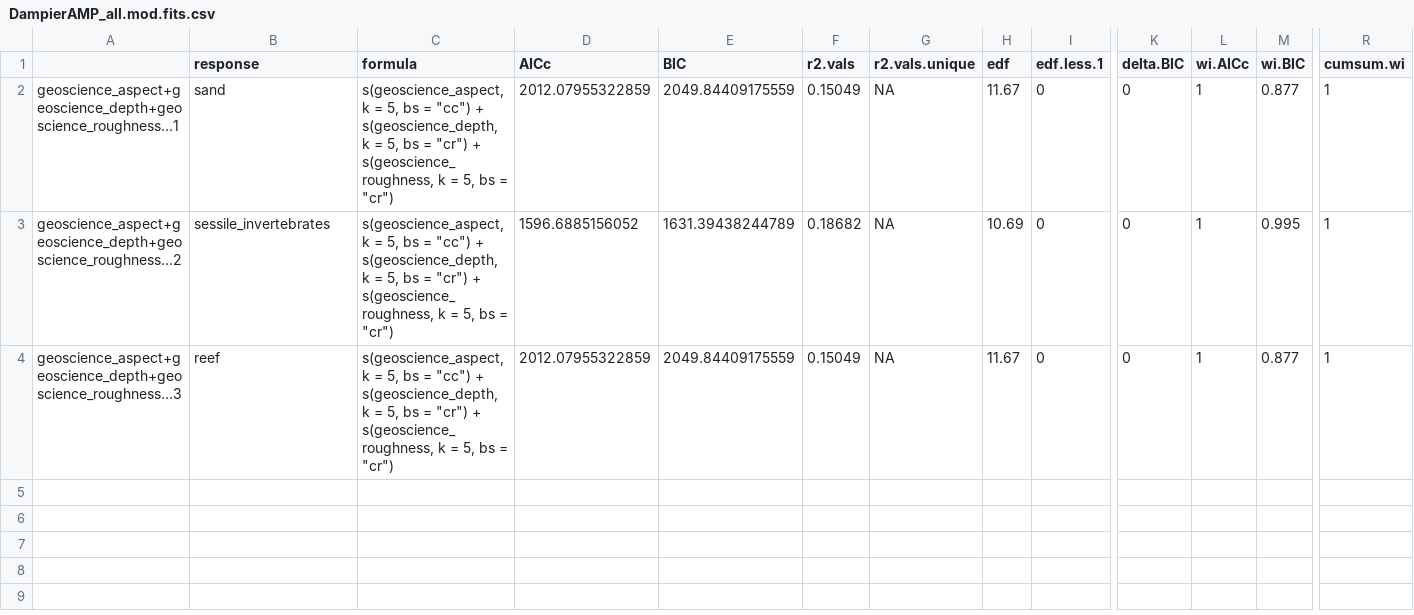
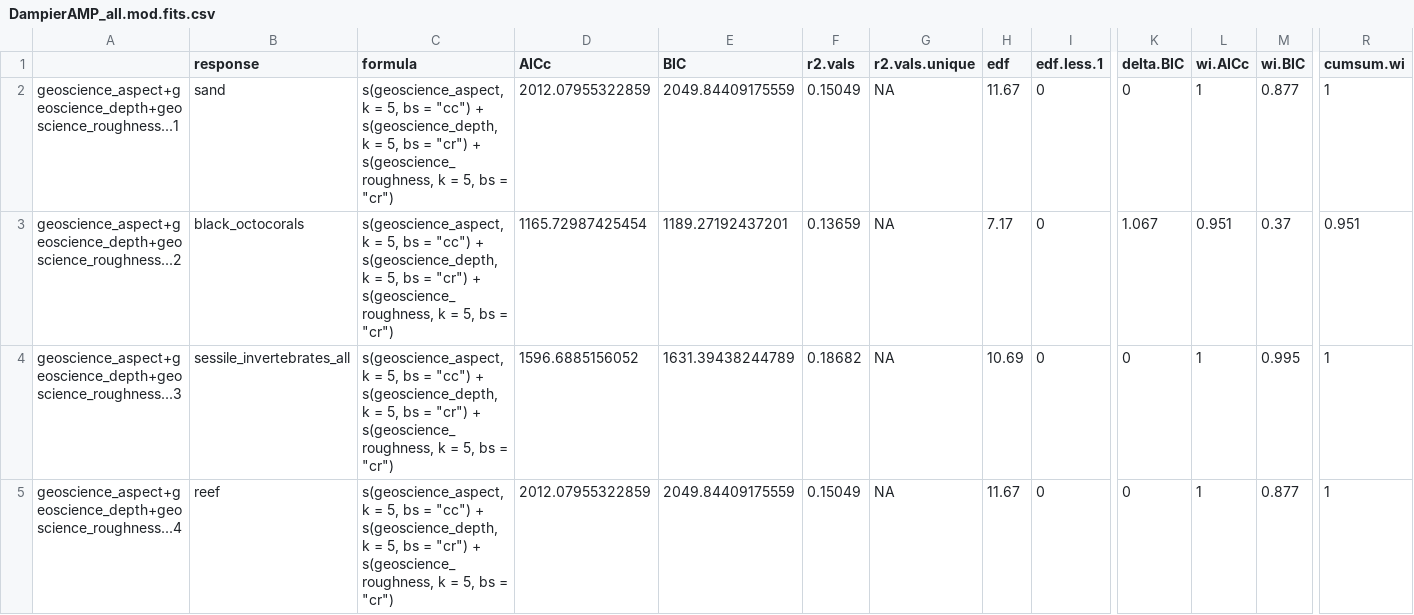
Before and after one commit to UWA-Marine-Ecology-Group-quartos/australian-marine-parks, a CSV file: output/model-output/dampier/habitat/DampierAMP_all.mod.fits.csv, drawn as a sheet; only a part is shown, gaps mark what is left out; rows hold the shown columns only; the diff names each change by its address in the sheet, - before the commit and + after, or states it on an @@ line.

Commit message:
tidy figures and models, test black and octocoral model, create comparison metrics

```diff
--- a/output/model-output/dampier/habitat/DampierAMP_all.mod.fits.csv
+++ b/output/model-output/dampier/habitat/DampierAMP_all.mod.fits.csv
-B3 (response): sessile_invertebrates
+B3 (response): black_octocorals
-D3 (AICc): 1596.6885156052
+D3 (AICc): 1165.72987425454
-E3 (BIC): 1631.39438244789
+E3 (BIC): 1189.27192437201
-F3 (r2.vals): 0.18682
+F3 (r2.vals): 0.13659
-H3 (edf): 10.69
+H3 (edf): 7.17
-K3 (delta.BIC): 0
+K3 (delta.BIC): 1.067
-L3 (wi.AICc): 1
+L3 (wi.AICc): 0.951
-M3 (wi.BIC): 0.995
+M3 (wi.BIC): 0.37
-R3 (cumsum.wi): 1
+R3 (cumsum.wi): 0.951
-B4 (response): reef
+B4 (response): sessile_invertebrates_all
-D4 (AICc): 2012.07955322859
+D4 (AICc): 1596.6885156052
-E4 (BIC): 2049.84409175559
+E4 (BIC): 1631.39438244789
-F4 (r2.vals): 0.15049
+F4 (r2.vals): 0.18682
-H4 (edf): 11.67
+H4 (edf): 10.69
-M4 (wi.BIC): 0.877
+M4 (wi.BIC): 0.995
+row 5: geoscience_aspect+geoscience_depth+geoscience_roughness...4 | reef | s(geoscience_aspect, k = 5, bs = "cc") + s(geoscience_depth, k = 5, bs = "cr") + s(geoscience_roughness, k = 5, bs = "cr") | 2012.07955322859 | 2049.84409175559 | 0.15049 | NA | 11.67 | 0 | 0 | 1 | 0.877 | 1
```
Also changed, not shown: 20 other files.
